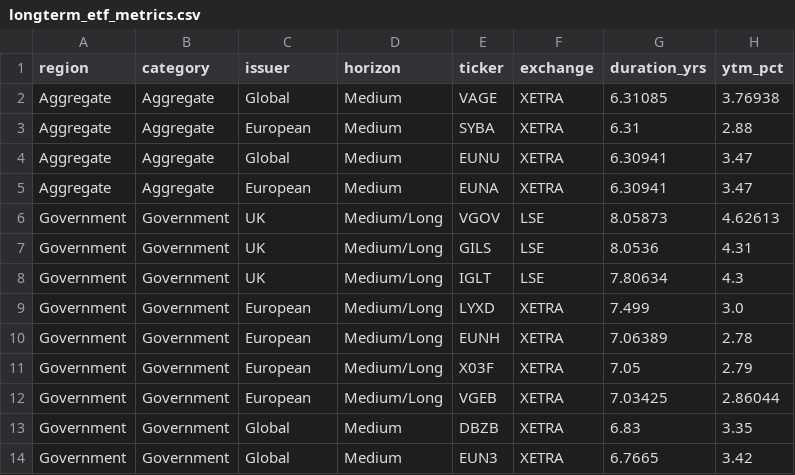
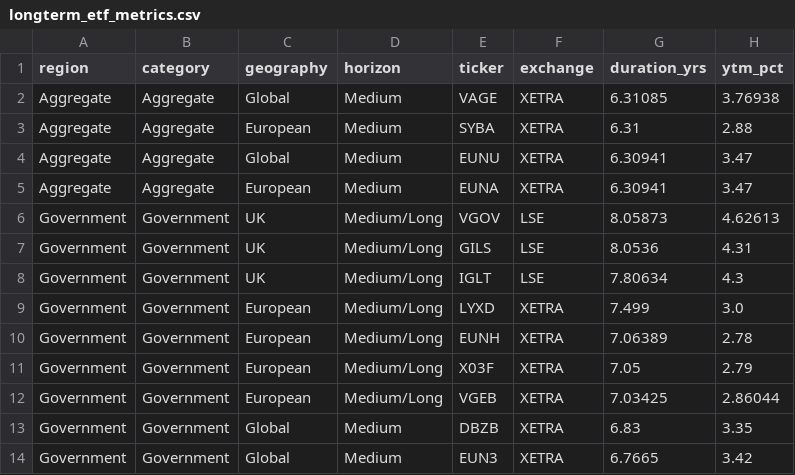
Before and after one commit to bankeronwheels/quilt-outputs, a CSV file: longterm_etf_metrics.csv, drawn as a sheet; only a part is shown; the diff names each change by its address in the sheet, - before the commit and + after, or states it on an @@ line.

Commit message:
Update longterm_etf_metrics.csv [skip ci]

```diff
--- a/longterm_etf_metrics.csv
+++ b/longterm_etf_metrics.csv
-C1: issuer
+C1: geography
```
